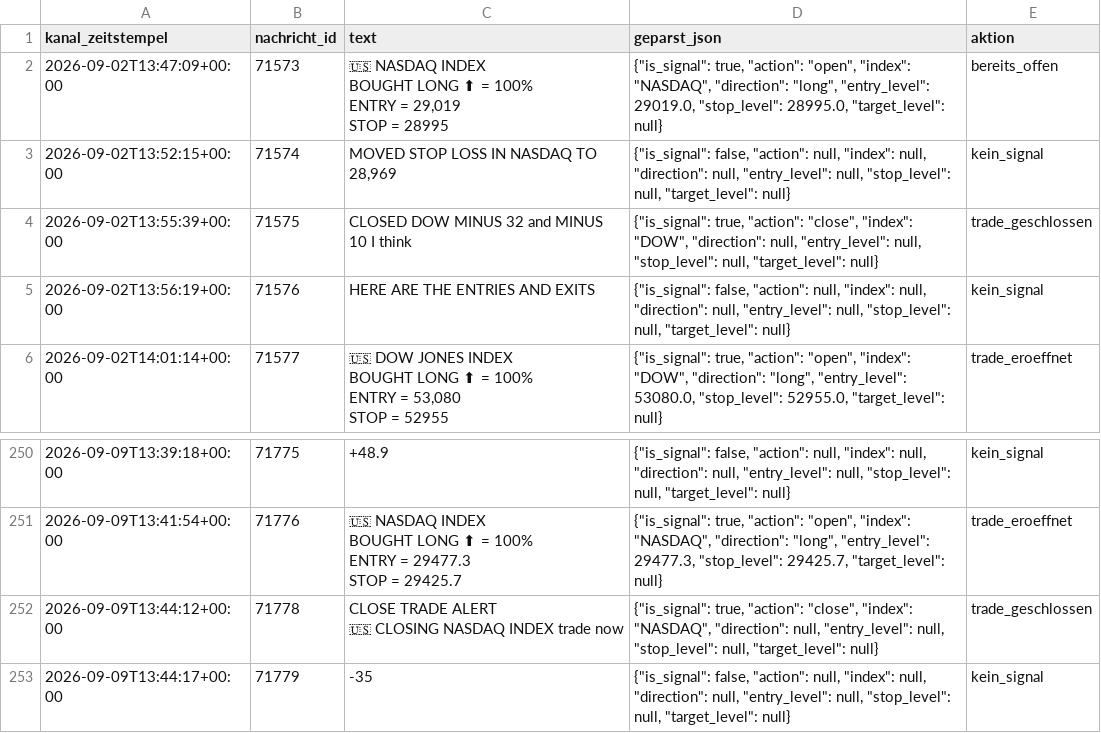
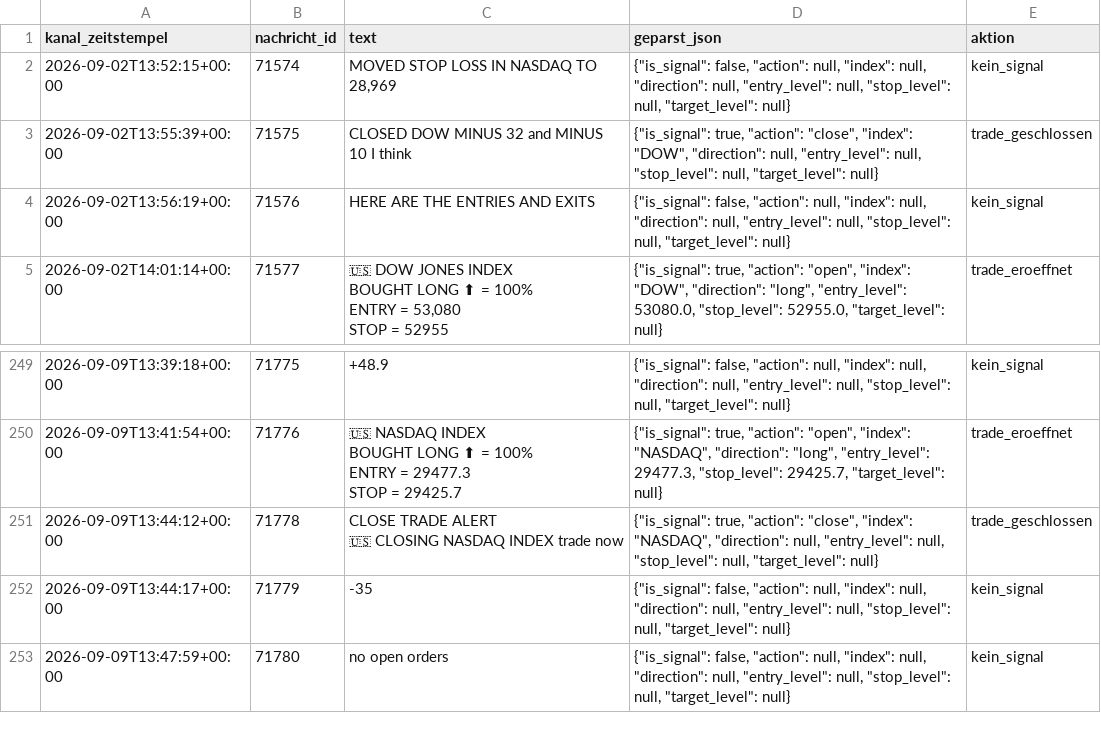
Before and after one commit to JonathanSube/trading-bot, a CSV file: signal_channel_log.csv, drawn as a sheet; only a part is shown, gaps mark what is left out; removed rows and columns are numbered as before the commit, all else as after; ↵ is a line break in a cell; the diff names each change by its address in the sheet, - before the commit and + after, or states it on an @@ line.

```diff
--- a/signal_channel_log.csv
+++ b/signal_channel_log.csv
-row 2: 2026-09-02T13:47:09+00:00 | 71573 | 🇺🇸 NASDAQ INDEX ↵ BOUGHT LONG ⬆ = 100% ↵ ENTRY = 29,019 ↵ STOP = 28995 | {"is_signal": true, "action": "open", "index": "NASDAQ", "direction": "long", "entry_level": 29019.0, "stop_level": 28995.0, "target_level": null} | bereits_offen
+row 253: 2026-09-09T13:47:59+00:00 | 71780 | no open orders | {"is_signal": false, "action": null, "index": null, "direction": null, "entry_level": null, "stop_level": null, "target_level": null} | kein_signal
```
Also changed, not shown: 1 other file.
